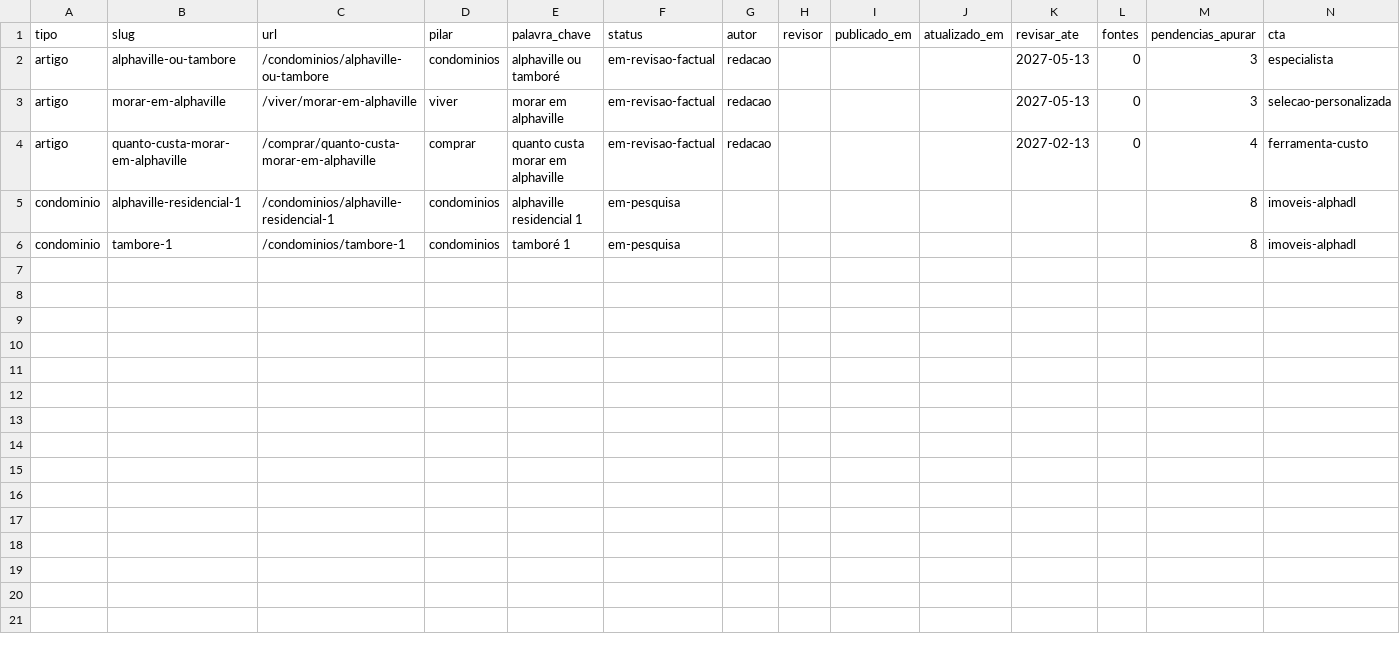
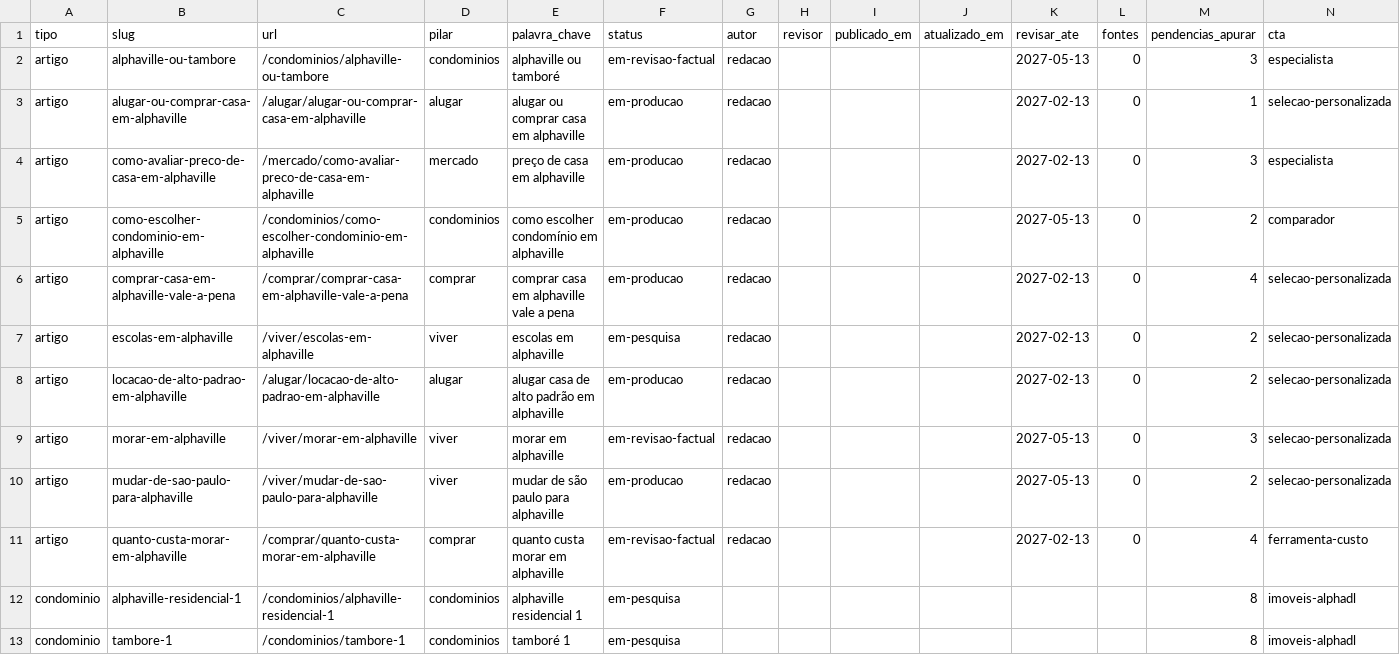
Before and after one commit to danillo-alphaDL/guia-viver-em-alphaville, a CSV file: content/inventario.csv, drawn as a sheet.

```diff
--- a/content/inventario.csv
+++ b/content/inventario.csv
@@ -2,3 +2,10 @@
 "artigo","alphaville-ou-tambore","/condominios/alphaville-ou-tambore","condominios","alphaville ou tamboré","em-revisao-factual","redacao","","","","2027-05-13","0","3","especialista"
+"artigo","alugar-ou-comprar-casa-em-alphaville","/alugar/alugar-ou-comprar-casa-em-alphaville","alugar","alugar ou comprar casa em alphaville","em-producao","redacao","","","","2027-02-13","0","1","selecao-personalizada"
+"artigo","como-avaliar-preco-de-casa-em-alphaville","/mercado/como-avaliar-preco-de-casa-em-alphaville","mercado","preço de casa em alphaville","em-producao","redacao","","","","2027-02-13","0","3","especialista"
+"artigo","como-escolher-condominio-em-alphaville","/condominios/como-escolher-condominio-em-alphaville","condominios","como escolher condomínio em alphaville","em-producao","redacao","","","","2027-05-13","0","2","comparador"
+"artigo","comprar-casa-em-alphaville-vale-a-pena","/comprar/comprar-casa-em-alphaville-vale-a-pena","comprar","comprar casa em alphaville vale a pena","em-producao","redacao","","","","2027-02-13","0","4","selecao-personalizada"
+"artigo","escolas-em-alphaville","/viver/escolas-em-alphaville","viver","escolas em alphaville","em-pesquisa","redacao","","","","2027-02-13","0","2","selecao-personalizada"
+"artigo","locacao-de-alto-padrao-em-alphaville","/alugar/locacao-de-alto-padrao-em-alphaville","alugar","alugar casa de alto padrão em alphaville","em-producao","redacao","","","","2027-02-13","0","2","selecao-personalizada"
 "artigo","morar-em-alphaville","/viver/morar-em-alphaville","viver","morar em alphaville","em-revisao-factual","redacao","","","","2027-05-13","0","3","selecao-personalizada"
+"artigo","mudar-de-sao-paulo-para-alphaville","/viver/mudar-de-sao-paulo-para-alphaville","viver","mudar de são paulo para alphaville","em-producao","redacao","","","","2027-05-13","0","2","selecao-personalizada"
 "artigo","quanto-custa-morar-em-alphaville","/comprar/quanto-custa-morar-em-alphaville","comprar","quanto custa morar em alphaville","em-revisao-factual","redacao","","","","2027-02-13","0","4","ferramenta-custo"
```
Also changed, not shown: 13 other files.
